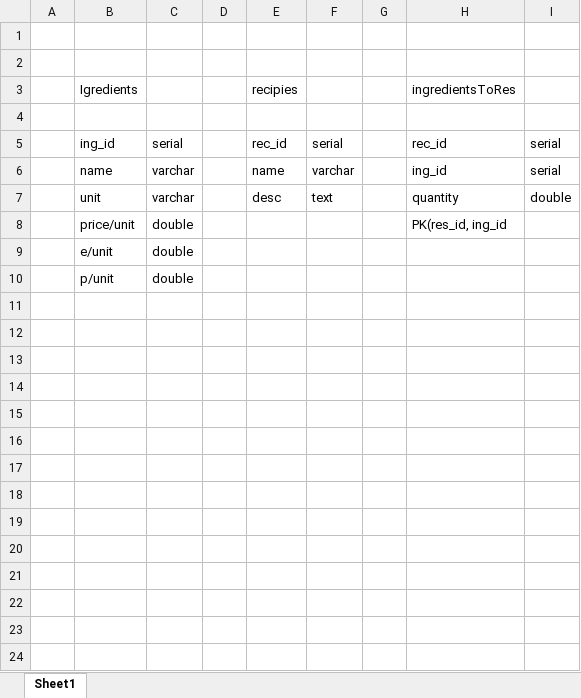
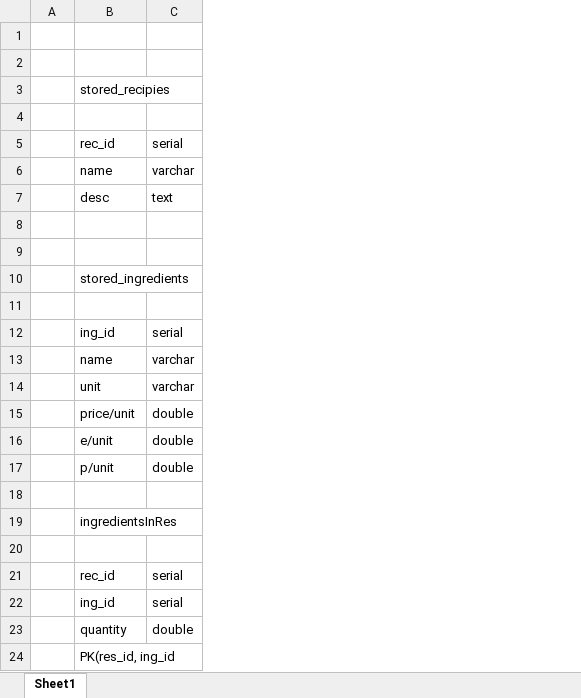
Before and after one commit to Gullbra/thriftyHelper, an Excel workbook: backend/dbOverview.xlsx, sheet Sheet1, drawn as a sheet; values as stored, in another font and other column widths than the file's, no borders; removed rows and columns are numbered as before the commit, all else as after; the diff names each change by its address in the sheet, - before the commit and + after, or states it on an @@ line.

```diff
--- a/backend/dbOverview.xlsx (sheet Sheet1)
+++ b/backend/dbOverview.xlsx (sheet Sheet1)
-column D, empty
-column E, rows 3-7: recipies |  | rec_id | name | desc
-column F, rows 5-7: serial | varchar | text
-column G, empty
-column H, rows 3-8: ingredientsToRes |  | rec_id | ing_id | quantity | PK(res_id, ing_id
-column I, rows 5-7: serial | serial | double
-B3: Igredients
+B3: stored_recipies
+row 4: (empty)
+row 5:  | rec_id | serial
+row 6:  | name | varchar
+row 7:  | desc | text
+row 8: (empty)
+row 9: (empty)
+row 10:  | stored_ingredients
+row 18: (empty)
+row 19:  | ingredientsInRes
+row 20: (empty)
+row 21:  | rec_id | serial
+row 22:  | ing_id | serial
+row 23:  | quantity | double
+row 24:  | PK(res_id, ing_id
```
Also changed, not shown: 5 other files.
